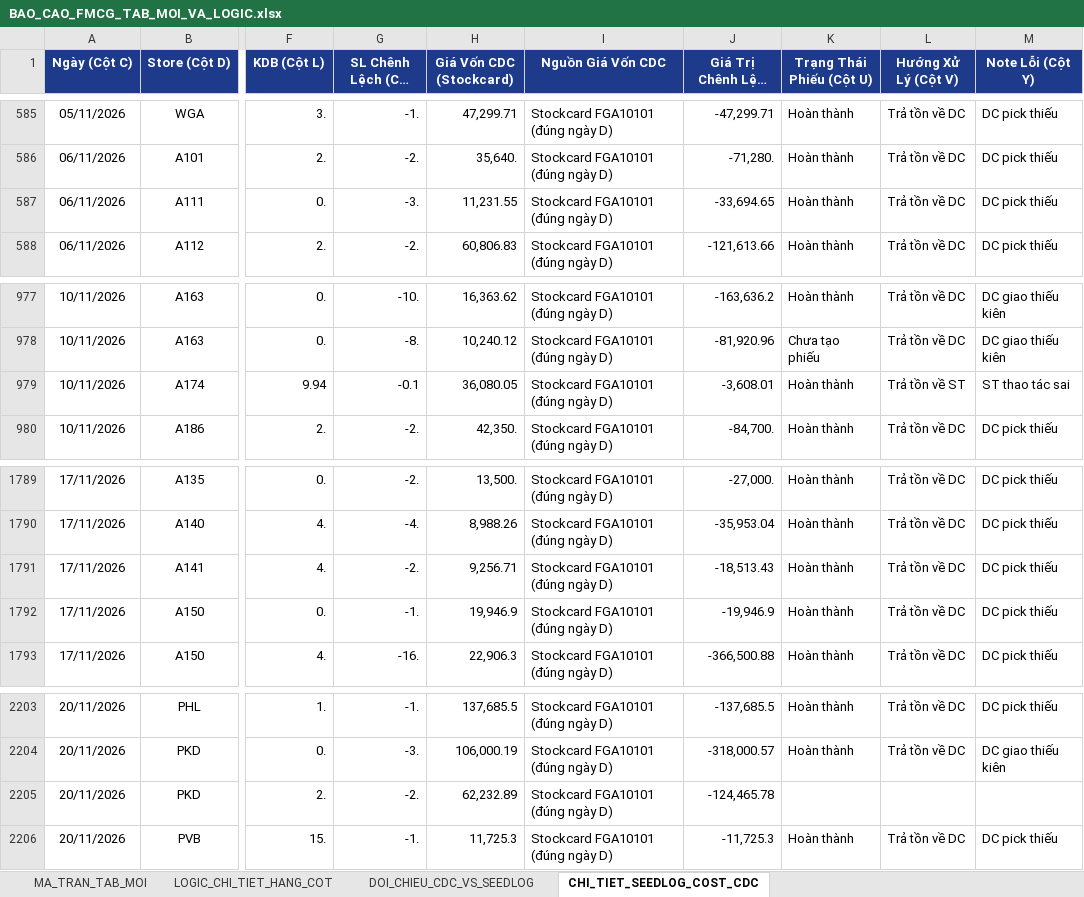
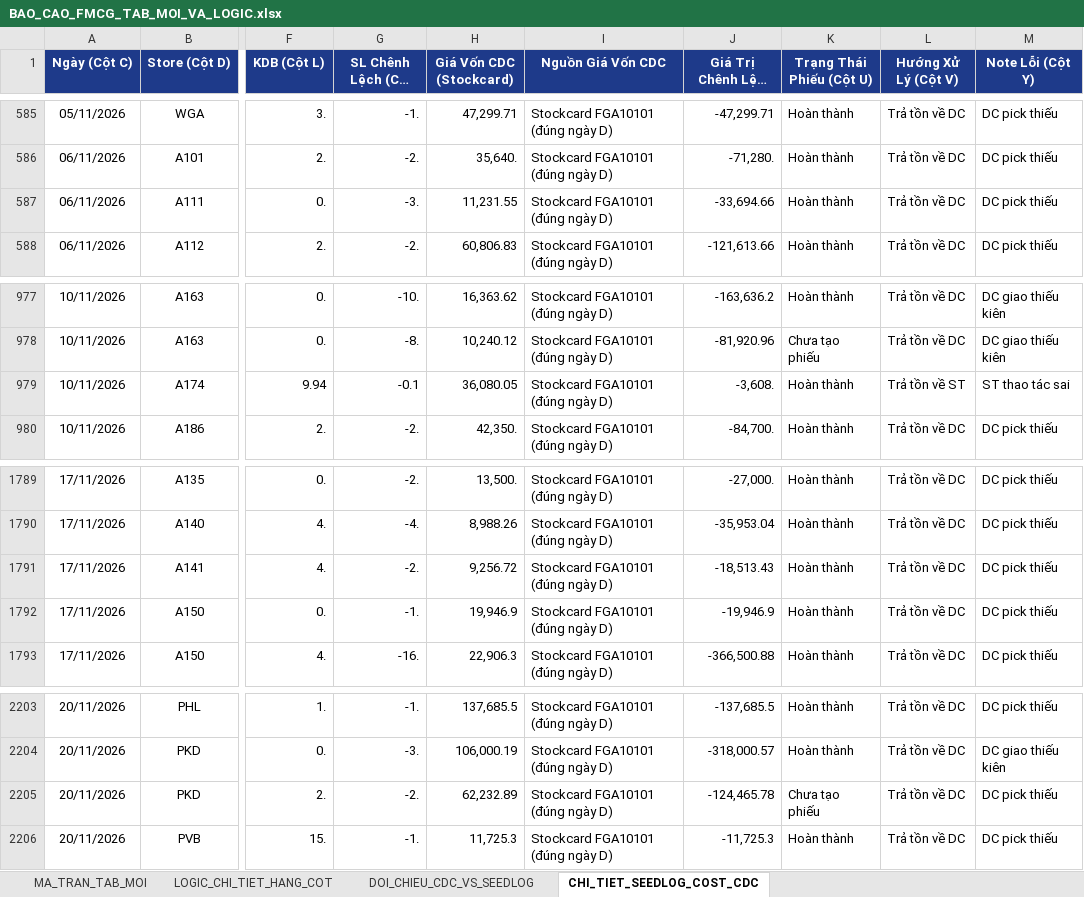
Before and after one commit to aresphamha/Doi_Soat_Dong_Mat, an Excel workbook: BAO_CAO_FMCG_TAB_MOI_VA_LOGIC.xlsx, sheet CHI_TIET_SEEDLOG_COST_CDC, drawn as a sheet; only a part is shown, gaps mark what is left out; long unchanged cells end in …; values as stored, in another font and other column widths than the file's, no borders; the diff names each change by its address in the sheet, - before the commit and + after, or states it on an @@ line.

```diff
--- a/BAO_CAO_FMCG_TAB_MOI_VA_LOGIC.xlsx (sheet CHI_TIET_SEEDLOG_COST_CDC)
+++ b/BAO_CAO_FMCG_TAB_MOI_VA_LOGIC.xlsx (sheet CHI_TIET_SEEDLOG_COST_CDC)
-J587 (Giá Trị Chênh Lệch (CDC)): -33,694.65
+J587 (Giá Trị Chênh Lệch (CDC)): -33,694.66
-J979 (Giá Trị Chênh Lệch (CDC)): -3,608.01
+J979 (Giá Trị Chênh Lệch (CDC)): -3,608.
-H1791 (Giá Vốn CDC (Stockcard)): 9,256.71
+H1791 (Giá Vốn CDC (Stockcard)): 9,256.72
-K2205 (Trạng Thái Phiếu (Cột U)): (empty)
+K2205 (Trạng Thái Phiếu (Cột U)): Chưa tạo phiếu
-L2205 (Hướng Xử Lý (Cột V)): (empty)
+L2205 (Hướng Xử Lý (Cột V)): Trả tồn về DC
-M2205 (Note Lỗi (Cột Y)): (empty)
+M2205 (Note Lỗi (Cột Y)): DC pick thiếu
```
Also changed, not shown: sheet MA_TRAN_TAB_MOI, sheet DOI_CHIEU_CDC_VS_SEEDLOG, 4 other files.
